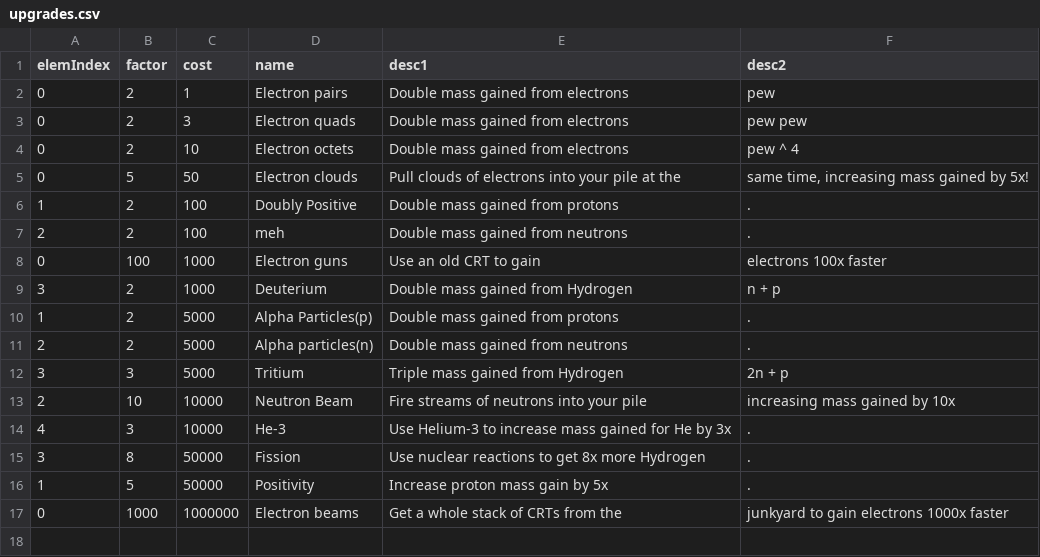
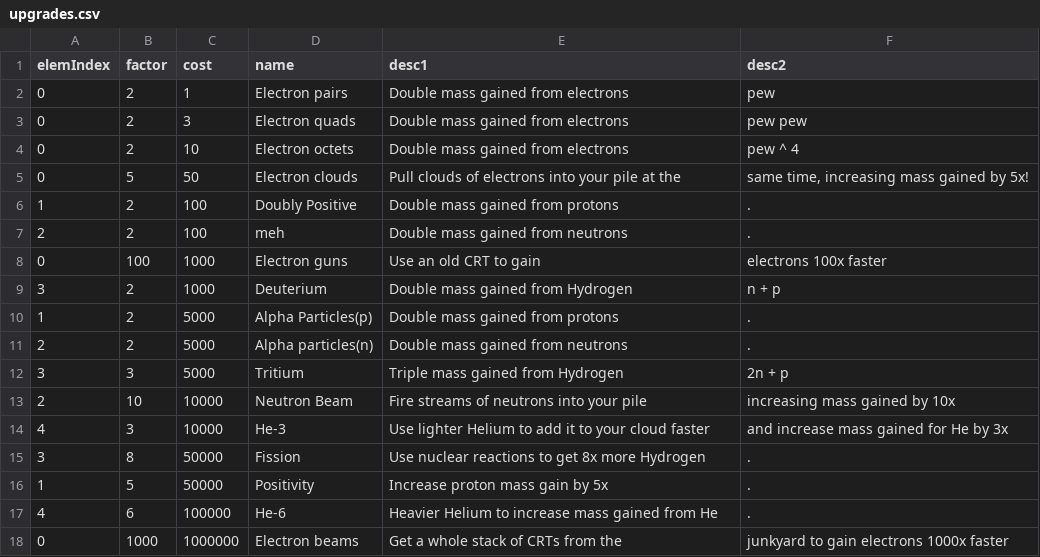
Before and after one commit to gtengland/gtengland.github.io, a CSV file: upgrades.csv, drawn as a sheet.

Commit message:
Update upgrades.csv

```diff
--- a/upgrades.csv
+++ b/upgrades.csv
@@ -13,5 +13,6 @@
 "2","10","10000","Neutron Beam","Fire streams of neutrons into your pile","increasing mass gained by 10x"
-"4","3","10000","He-3","Use Helium-3 to increase mass gained for He by 3x","."
+"4","3","10000","He-3","Use lighter Helium to add it to your cloud faster", "and increase mass gained for He by 3x"
 "3","8","50000","Fission","Use nuclear reactions to get 8x more Hydrogen", "."
 "1","5","50000","Positivity","Increase proton mass gain by 5x","."
+"4","6","100000","He-6","Heavier Helium to increase mass gained from He","."
 "0","1000","1000000","Electron beams","Get a whole stack of CRTs from the","junkyard to gain electrons 1000x faster"
```
